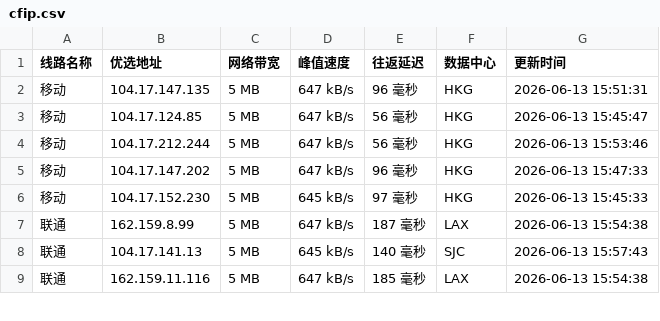
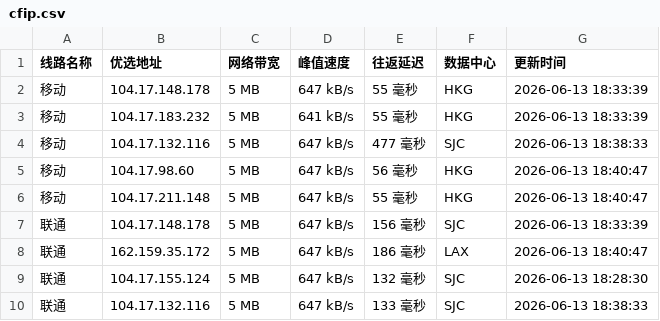
Before and after one commit to 748171997rui-afk/cfipyx, a CSV file: cfip.csv, drawn as a sheet; only a part is shown; the diff covers the shown part only.

```diff
--- a/cfip.csv
+++ b/cfip.csv
@@ -1,9 +1,10 @@
 线路名称,优选地址,网络带宽,峰值速度,往返延迟,数据中心,更新时间
-移动,104.17.147.135,5 MB,647 kB/s,96 毫秒,HKG,2026-06-13 15:51:31
-移动,104.17.124.85,5 MB,647 kB/s,56 毫秒,HKG,2026-06-13 15:45:47
-移动,104.17.212.244,5 MB,647 kB/s,56 毫秒,HKG,2026-06-13 15:53:46
-移动,104.17.147.202,5 MB,647 kB/s,96 毫秒,HKG,2026-06-13 15:47:33
-移动,104.17.152.230,5 MB,645 kB/s,97 毫秒,HKG,2026-06-13 15:45:33
-联通,162.159.8.99,5 MB,647 kB/s,187 毫秒,LAX,2026-06-13 15:54:38
-联通,104.17.141.13,5 MB,645 kB/s,140 毫秒,SJC,2026-06-13 15:57:43
-联通,162.159.11.116,5 MB,647 kB/s,185 毫秒,LAX,2026-06-13 15:54:38
+移动,104.17.148.178,5 MB,647 kB/s,55 毫秒,HKG,2026-06-13 18:33:39
+移动,104.17.183.232,5 MB,641 kB/s,55 毫秒,HKG,2026-06-13 18:33:39
+移动,104.17.132.116,5 MB,647 kB/s,477 毫秒,SJC,2026-06-13 18:38:33
+移动,104.17.98.60,5 MB,647 kB/s,56 毫秒,HKG,2026-06-13 18:40:47
+移动,104.17.211.148,5 MB,647 kB/s,55 毫秒,HKG,2026-06-13 18:40:47
+联通,104.17.148.178,5 MB,647 kB/s,156 毫秒,SJC,2026-06-13 18:33:39
+联通,162.159.35.172,5 MB,647 kB/s,186 毫秒,LAX,2026-06-13 18:40:47
+联通,104.17.155.124,5 MB,647 kB/s,132 毫秒,SJC,2026-06-13 18:28:30
+联通,104.17.132.116,5 MB,647 kB/s,133 毫秒,SJC,2026-06-13 18:38:33
```
Also changed, not shown: 1 removed row and 17 edited cells elsewhere in this file, 1 other file.
